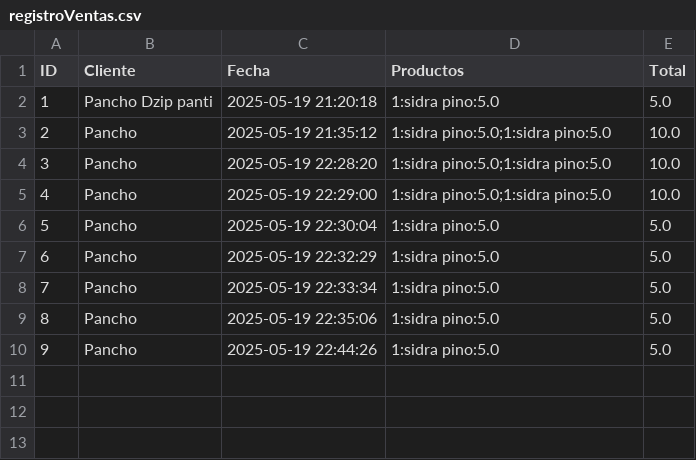
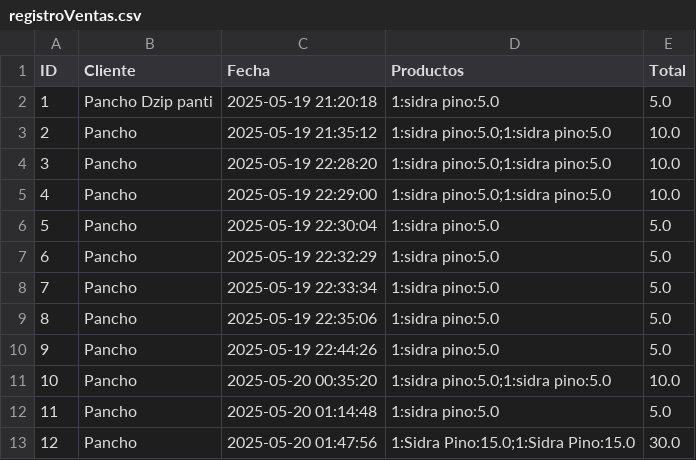
Before and after one commit to OswaldoArceoR/AbarrotesTiziminVentas, a CSV file: codigo/vista/registroVentas.csv, drawn as a sheet; the diff names each change by its address in the sheet, - before the commit and + after, or states it on an @@ line.

Commit message:
Commit de codigo Definitivo

```diff
--- a/codigo/vista/registroVentas.csv
+++ b/codigo/vista/registroVentas.csv
+row 11: 10 | Pancho | 2025-05-20 00:35:20 | 1:sidra pino:5.0;1:sidra pino:5.0 | 10.0
+row 12: 11 | Pancho | 2025-05-20 01:14:48 | 1:sidra pino:5.0 | 5.0
+row 13: 12 | Pancho | 2025-05-20 01:47:56 | 1:Sidra Pino:15.0;1:Sidra Pino:15.0 | 30.0
```
Also changed, not shown: 14 other files.
